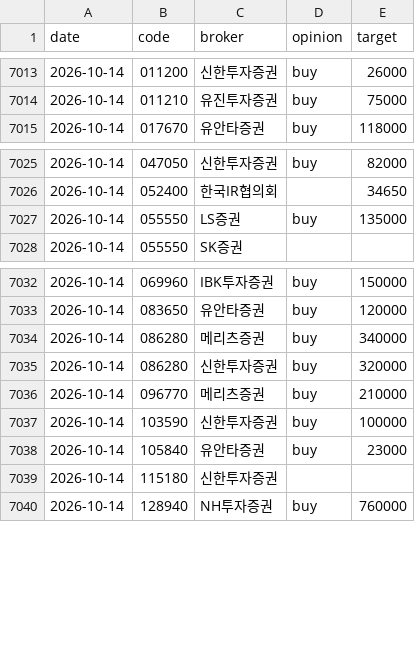
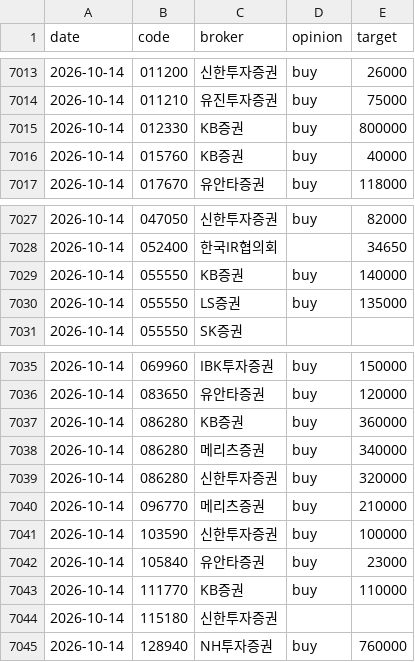
Before and after one commit to ysjang0-blip/stock-report, a CSV file: data/history.csv, drawn as a sheet; only a part is shown, gaps mark what is left out.

```diff
--- a/data/history.csv
+++ b/data/history.csv
@@ -7014,2 +7014,4 @@ date,code,broker,opinion,target
 2026-10-14,011210,유진투자증권,buy,75000
+2026-10-14,012330,KB증권,buy,800000
+2026-10-14,015760,KB증권,buy,40000
 2026-10-14,017670,유안타증권,buy,118000
@@ -7026,2 +7028,3 @@ date,code,broker,opinion,target
 2026-10-14,052400,한국IR협의회,,34650
+2026-10-14,055550,KB증권,buy,140000
 2026-10-14,055550,LS증권,buy,135000
@@ -7033,2 +7036,3 @@ date,code,broker,opinion,target
 2026-10-14,083650,유안타증권,buy,120000
+2026-10-14,086280,KB증권,buy,360000
 2026-10-14,086280,메리츠증권,buy,340000
@@ -7038,2 +7042,3 @@ date,code,broker,opinion,target
 2026-10-14,105840,유안타증권,buy,23000
+2026-10-14,111770,KB증권,buy,110000
 2026-10-14,115180,신한투자증권,,
```
Also changed, not shown: data/runs.csv, 2 other files.
